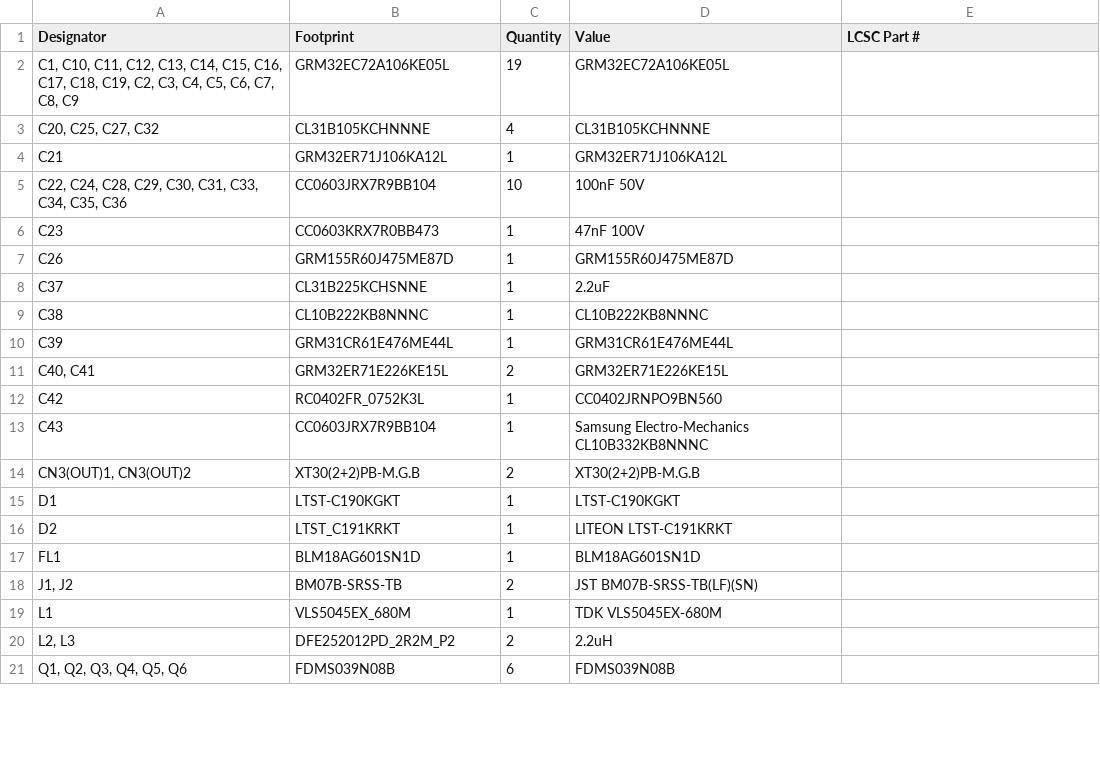
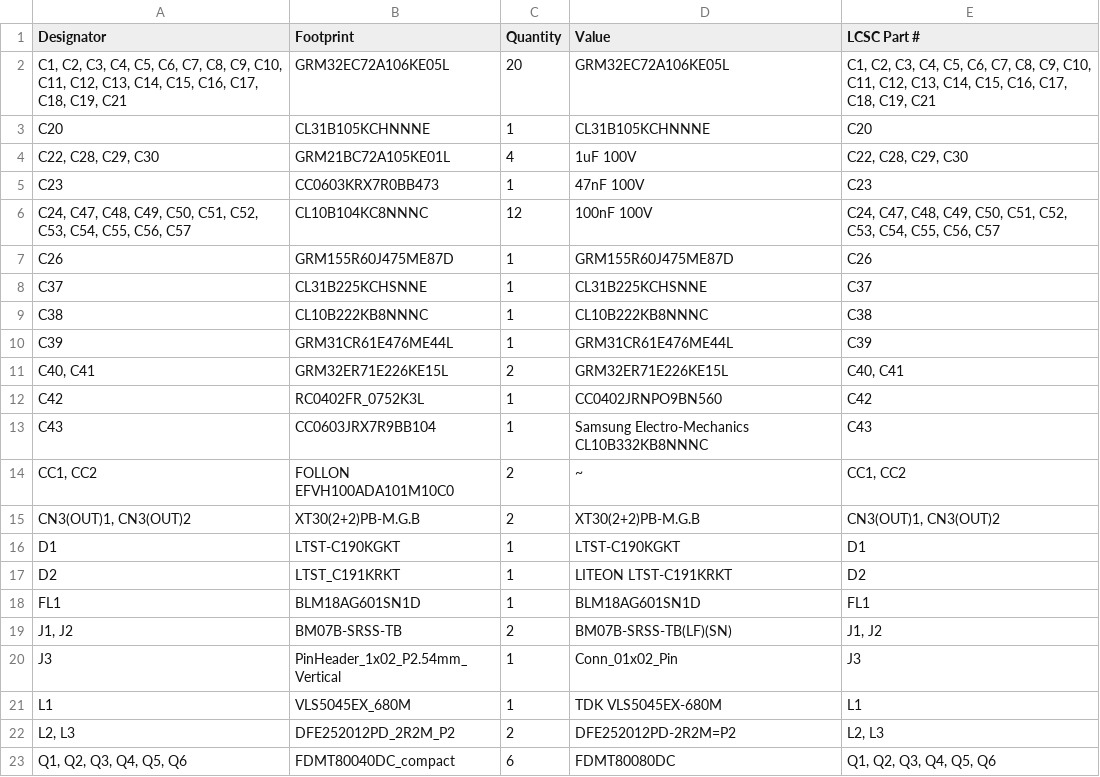
Before and after one commit to ShangqunYu/Dash48V, a CSV file: v0.5/production/bom.csv, drawn as a sheet; only a part is shown; the diff covers the shown part only.

```diff
--- a/v0.5/production/bom.csv
+++ b/v0.5/production/bom.csv
@@ -1,21 +1,23 @@
 Designator,Footprint,Quantity,Value,LCSC Part #
-"C1, C10, C11, C12, C13, C14, C15, C16, C17, C18, C19, C2, C3, C4, C5, C6, C7, C8, C9",GRM32EC72A106KE05L,19,GRM32EC72A106KE05L,
-"C20, C25, C27, C32",CL31B105KCHNNNE,4,CL31B105KCHNNNE,
-C21,GRM32ER71J106KA12L,1,GRM32ER71J106KA12L,
-"C22, C24, C28, C29, C30, C31, C33, C34, C35, C36",CC0603JRX7R9BB104,10,100nF 50V,
-C23,CC0603KRX7R0BB473,1,47nF 100V,
-C26,GRM155R60J475ME87D,1,GRM155R60J475ME87D,
-C37,CL31B225KCHSNNE,1,2.2uF,
-C38,CL10B222KB8NNNC,1,CL10B222KB8NNNC,
-C39,GRM31CR61E476ME44L,1,GRM31CR61E476ME44L,
-"C40, C41",GRM32ER71E226KE15L,2,GRM32ER71E226KE15L,
-C42,RC0402FR_0752K3L,1,CC0402JRNPO9BN560,
-C43,CC0603JRX7R9BB104,1,Samsung Electro-Mechanics CL10B332KB8NNNC,
-"CN3(OUT)1, CN3(OUT)2",XT30(2+2)PB-M.G.B,2,XT30(2+2)PB-M.G.B,
-D1,LTST-C190KGKT,1,LTST-C190KGKT,
-D2,LTST_C191KRKT,1,LITEON LTST-C191KRKT,
-FL1,BLM18AG601SN1D,1,BLM18AG601SN1D,
-"J1, J2",BM07B-SRSS-TB,2,JST BM07B-SRSS-TB(LF)(SN),
-L1,VLS5045EX_680M,1,TDK VLS5045EX-680M,
-"L2, L3",DFE252012PD_2R2M_P2,2,2.2uH,
-"Q1, Q2, Q3, Q4, Q5, Q6",FDMS039N08B,6,FDMS039N08B,
+"C1, C2, C3, C4, C5, C6, C7, C8, C9, C10, C11, C12, C13, C14, C15, C16, C17, C18, C19, C21",GRM32EC72A106KE05L,20,GRM32EC72A106KE05L,"C1, C2, C3, C4, C5, C6, C7, C8, C9, C10, C11, C12, C13, C14, C15, C16, C17, C18, C19, C21"
+C20,CL31B105KCHNNNE,1,CL31B105KCHNNNE,C20
+"C22, C28, C29, C30",GRM21BC72A105KE01L,4,1uF 100V,"C22, C28, C29, C30"
+C23,CC0603KRX7R0BB473,1,47nF 100V,C23
+"C24, C47, C48, C49, C50, C51, C52, C53, C54, C55, C56, C57",CL10B104KC8NNNC,12,100nF 100V,"C24, C47, C48, C49, C50, C51, C52, C53, C54, C55, C56, C57"
+C26,GRM155R60J475ME87D,1,GRM155R60J475ME87D,C26
+C37,CL31B225KCHSNNE,1,CL31B225KCHSNNE,C37
+C38,CL10B222KB8NNNC,1,CL10B222KB8NNNC,C38
+C39,GRM31CR61E476ME44L,1,GRM31CR61E476ME44L,C39
+"C40, C41",GRM32ER71E226KE15L,2,GRM32ER71E226KE15L,"C40, C41"
+C42,RC0402FR_0752K3L,1,CC0402JRNPO9BN560,C42
+C43,CC0603JRX7R9BB104,1,Samsung Electro-Mechanics CL10B332KB8NNNC,C43
+"CC1, CC2",FOLLON EFVH100ADA101M10C0,2,~,"CC1, CC2"
+"CN3(OUT)1, CN3(OUT)2",XT30(2+2)PB-M.G.B,2,XT30(2+2)PB-M.G.B,"CN3(OUT)1, CN3(OUT)2"
+D1,LTST-C190KGKT,1,LTST-C190KGKT,D1
+D2,LTST_C191KRKT,1,LITEON LTST-C191KRKT,D2
+FL1,BLM18AG601SN1D,1,BLM18AG601SN1D,FL1
+"J1, J2",BM07B-SRSS-TB,2,BM07B-SRSS-TB(LF)(SN),"J1, J2"
+J3,PinHeader_1x02_P2.54mm_Vertical,1,Conn_01x02_Pin,J3
+L1,VLS5045EX_680M,1,TDK VLS5045EX-680M,L1
+"L2, L3",DFE252012PD_2R2M_P2,2,DFE252012PD-2R2M=P2,"L2, L3"
+"Q1, Q2, Q3, Q4, Q5, Q6",FDMT80040DC_compact,6,FDMT80080DC,"Q1, Q2, Q3, Q4, Q5, Q6"
```
Also changed, not shown: 9 added rows, 14 removed rows and 18 edited cells elsewhere in this file, v0.5/production/positions.csv, 35 other files.
